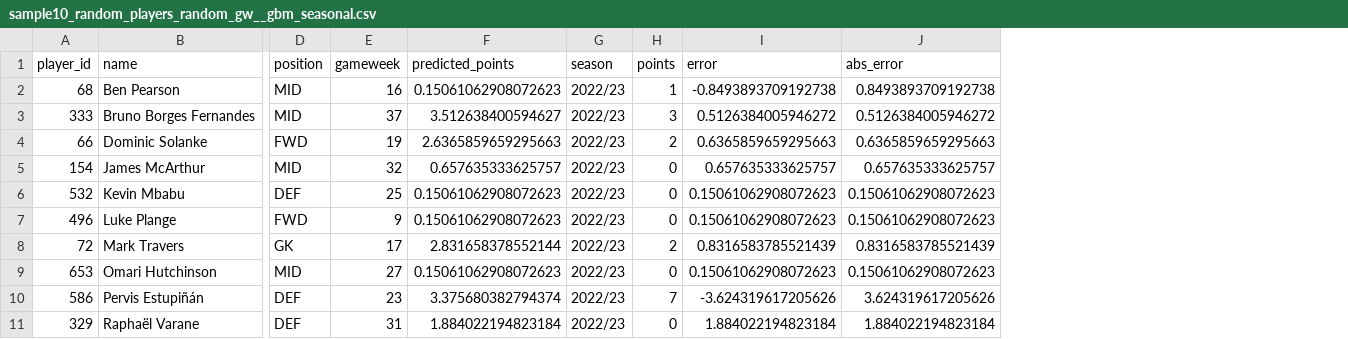
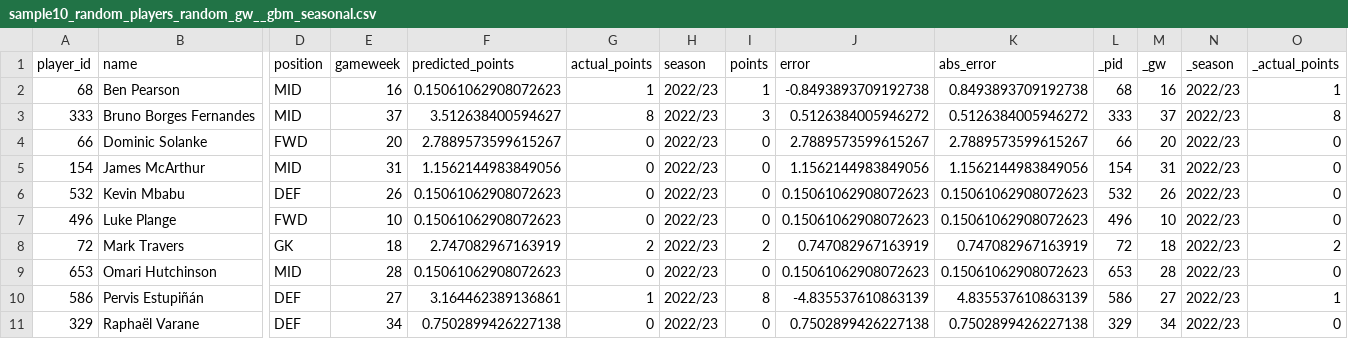
Before and after one commit to JulesProgg/fpl-points-predictor, a CSV file: results/predictions/sample10_random_players_random_gw__gbm_seasonal.csv, drawn as a sheet; only a part is shown, gaps mark what is left out; addresses are those after the commit; the diff names each change by its address in the sheet, - before the commit and + after, or states it on an @@ line.

```diff
--- a/results/predictions/sample10_random_players_random_gw__gbm_seasonal.csv
+++ b/results/predictions/sample10_random_players_random_gw__gbm_seasonal.csv
+column G (actual_points), rows 2-11: 1 | 8 | 0 | 0 | 0 | 0 | 2 | 0 | 1 | 0
+column L (_pid), rows 2-11: 68 | 333 | 66 | 154 | 532 | 496 | 72 | 653 | 586 | 329
+column M (_gw), rows 2-11: 16 | 37 | 20 | 31 | 26 | 10 | 18 | 28 | 27 | 34
+column N (_season), rows 2-11: all 2022/23
+column O (_actual_points), rows 2-11: 1 | 8 | 0 | 0 | 0 | 0 | 2 | 0 | 1 | 0
-E4 (gameweek): 19
+E4 (gameweek): 20
-F4 (predicted_points): 2.6365859659295663
+F4 (predicted_points): 2.7889573599615267
-I4 (points): 2
+I4 (points): 0
-J4 (error): 0.6365859659295663
+J4 (error): 2.7889573599615267
-K4 (abs_error): 0.6365859659295663
+K4 (abs_error): 2.7889573599615267
-E5 (gameweek): 32
+E5 (gameweek): 31
-F5 (predicted_points): 0.657635333625757
+F5 (predicted_points): 1.1562144983849056
-J5 (error): 0.657635333625757
+J5 (error): 1.1562144983849056
-K5 (abs_error): 0.657635333625757
+K5 (abs_error): 1.1562144983849056
-E6 (gameweek): 25
+E6 (gameweek): 26
-E7 (gameweek): 9
+E7 (gameweek): 10
-E8 (gameweek): 17
+E8 (gameweek): 18
-F8 (predicted_points): 2.831658378552144
+F8 (predicted_points): 2.747082967163919
-J8 (error): 0.8316583785521439
+J8 (error): 0.747082967163919
-K8 (abs_error): 0.8316583785521439
+K8 (abs_error): 0.747082967163919
-E9 (gameweek): 27
+E9 (gameweek): 28
-E10 (gameweek): 23
+E10 (gameweek): 27
-F10 (predicted_points): 3.375680382794374
+F10 (predicted_points): 3.164462389136861
-I10 (points): 7
+I10 (points): 8
-J10 (error): -3.624319617205626
+J10 (error): -4.835537610863139
-K10 (abs_error): 3.624319617205626
+K10 (abs_error): 4.835537610863139
-E11 (gameweek): 31
+E11 (gameweek): 34
-F11 (predicted_points): 1.884022194823184
+F11 (predicted_points): 0.7502899426227138
-J11 (error): 1.884022194823184
+J11 (error): 0.7502899426227138
-K11 (abs_error): 1.884022194823184
+K11 (abs_error): 0.7502899426227138
```
Also changed, not shown: results/predictions/sample_match_team_strength__2022_23__gbm_seasonal_top11.csv, 11 other files.
